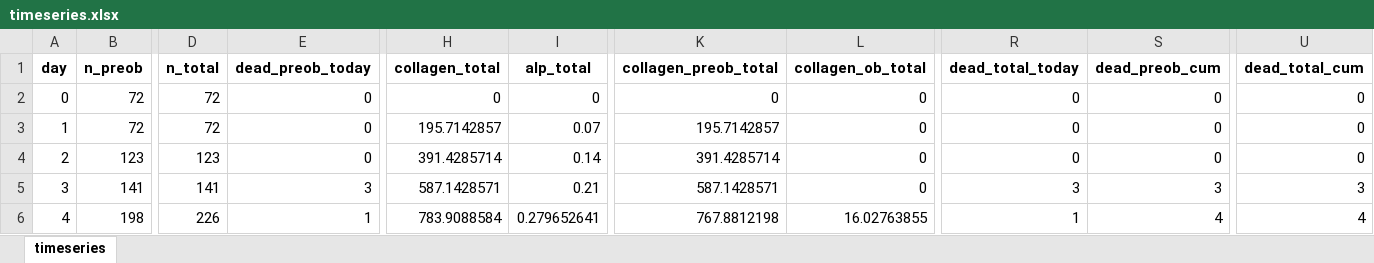
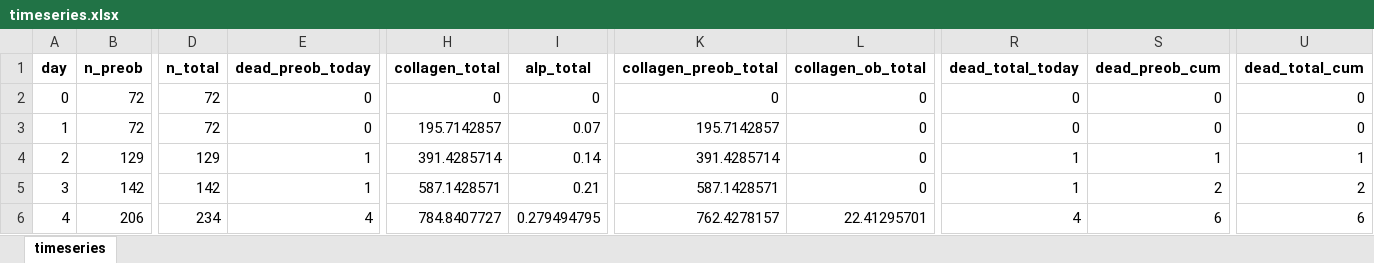
Before and after one commit to aliaslandemir/osteomin, an Excel workbook: main_out/timeseries.xlsx, sheet timeseries, drawn as a sheet; only a part is shown, gaps mark what is left out; values as stored, in another font and other column widths than the file's, no borders; the diff covers the shown part only; the diff names each change by its address in the sheet, - before the commit and + after, or states it on an @@ line.

```diff
--- a/main_out/timeseries.xlsx (sheet timeseries)
+++ b/main_out/timeseries.xlsx (sheet timeseries)
-B4 (n_preob): 123
+B4 (n_preob): 129
-D4 (n_total): 123
+D4 (n_total): 129
-E4 (dead_preob_today): 0
+E4 (dead_preob_today): 1
-R4 (dead_total_today): 0
+R4 (dead_total_today): 1
-S4 (dead_preob_cum): 0
+S4 (dead_preob_cum): 1
-U4 (dead_total_cum): 0
+U4 (dead_total_cum): 1
-B5 (n_preob): 141
+B5 (n_preob): 142
-D5 (n_total): 141
+D5 (n_total): 142
-E5 (dead_preob_today): 3
+E5 (dead_preob_today): 1
-R5 (dead_total_today): 3
+R5 (dead_total_today): 1
-S5 (dead_preob_cum): 3
+S5 (dead_preob_cum): 2
-U5 (dead_total_cum): 3
+U5 (dead_total_cum): 2
-B6 (n_preob): 198
+B6 (n_preob): 206
-D6 (n_total): 226
+D6 (n_total): 234
-E6 (dead_preob_today): 1
+E6 (dead_preob_today): 4
-H6 (collagen_total): 783.9088584
+H6 (collagen_total): 784.8407727
-I6 (alp_total): 0.279652641
+I6 (alp_total): 0.279494795
-K6 (collagen_preob_total): 767.8812198
+K6 (collagen_preob_total): 762.4278157
-L6 (collagen_ob_total): 16.02763855
+L6 (collagen_ob_total): 22.41295701
-R6 (dead_total_today): 1
+R6 (dead_total_today): 4
-S6 (dead_preob_cum): 4
+S6 (dead_preob_cum): 6
-U6 (dead_total_cum): 4
+U6 (dead_total_cum): 6
```
Also changed, not shown: 373 edited cells elsewhere in this sheet, 55 other files.
